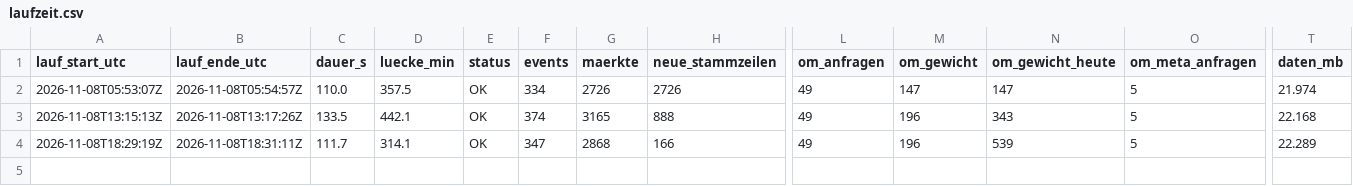
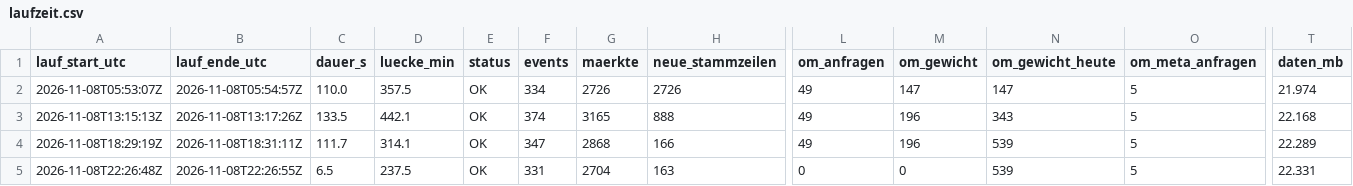
Before and after one commit to Jubosaurus/polymarket-wetterbot, a CSV file: daten/2026-11-08/laufzeit.csv, drawn as a sheet; only a part is shown, gaps mark what is left out; rows hold the shown columns only; the diff names each change by its address in the sheet, - before the commit and + after, or states it on an @@ line.

```diff
--- a/daten/2026-11-08/laufzeit.csv
+++ b/daten/2026-11-08/laufzeit.csv
+row 5: 2026-11-08T22:26:48Z | 2026-11-08T22:26:55Z | 6.5 | 237.5 | OK | 331 | 2704 | 163 | 0 | 0 | 539 | 5 | 22.331
```
Also changed, not shown: 3 other files.
